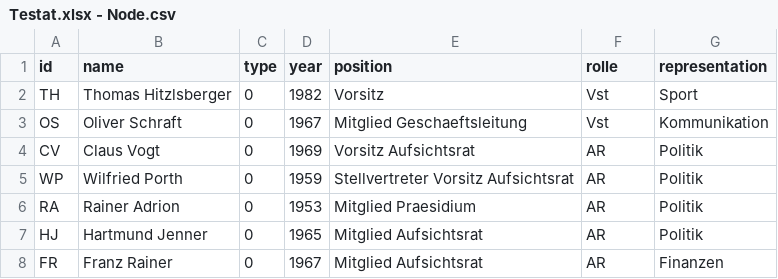
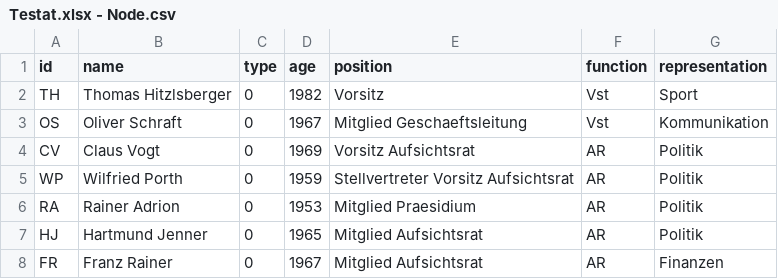
Before and after one commit to FabienneSchackert/VfB, a CSV file: Testat.xlsx - Node.csv, drawn as a sheet; only a part is shown.

Commit message:
Add files via upload

```diff
--- a/Testat.xlsx - Node.csv
+++ b/Testat.xlsx - Node.csv
@@ -1,2 +1,2 @@
-id;name;type;year;position;rolle;representation;;
+id;name;type;age;position;function;representation;;
 TH;Thomas Hitzlsberger;0;1982;Vorsitz;Vst;Sport;;
```
